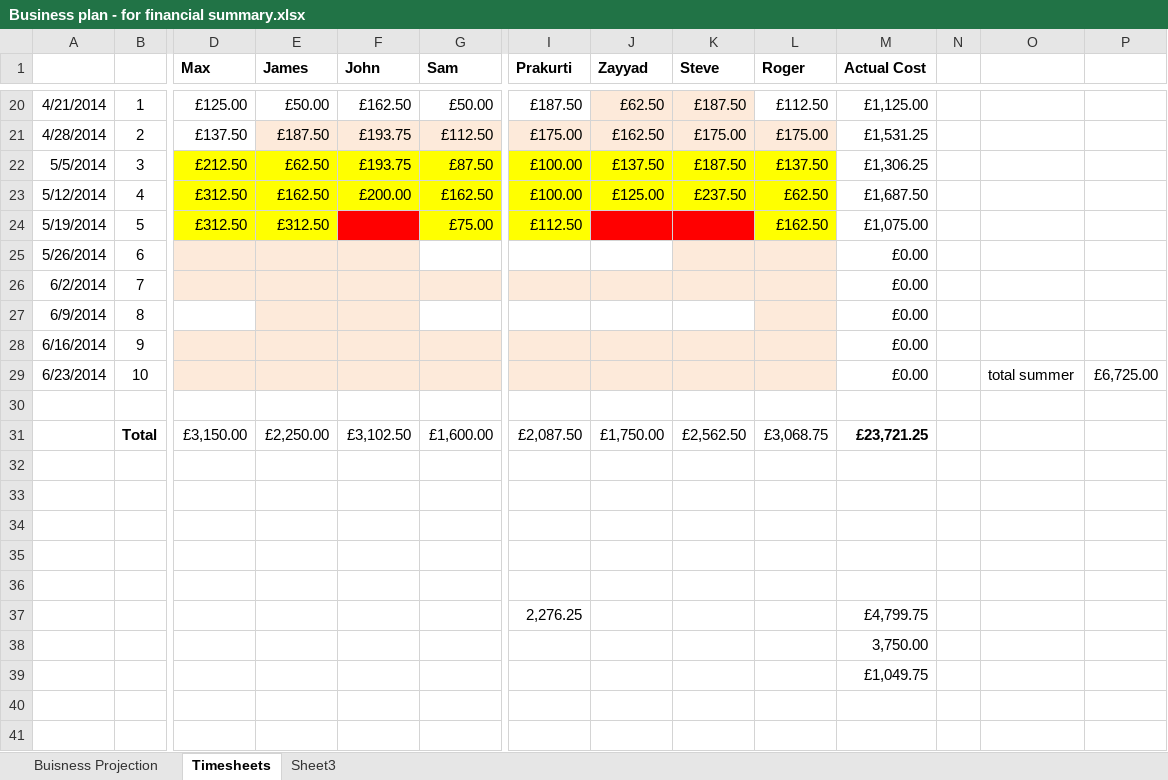
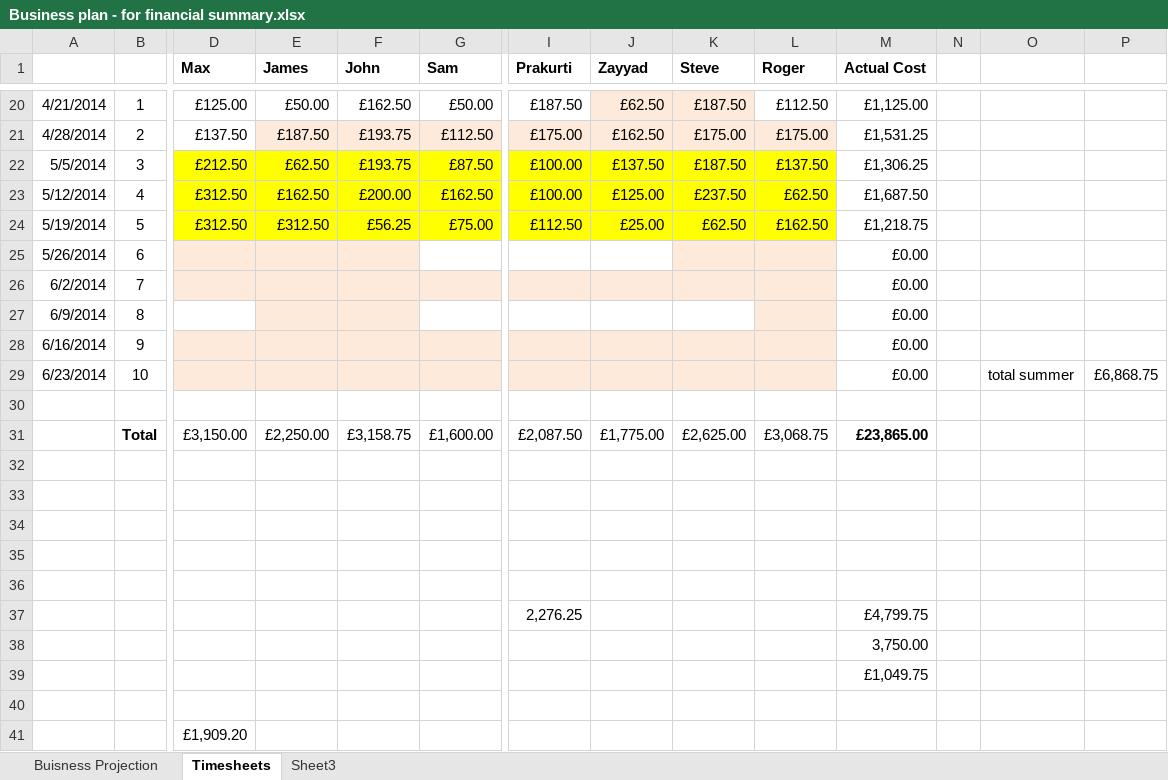
Before and after one commit to john-caine/SWENG, an Excel workbook: Documents/Finance/Financial Summary Report/Business plan - for financial summary.xlsx, sheet Timesheets, drawn as a sheet; only a part is shown, gaps mark what is left out; values as stored, in another font and other column widths than the file's, no borders; rows hold the shown columns only; the diff names each change by its address in the sheet, - before the commit and + after, or states it on an @@ line.

```diff
--- a/Documents/Finance/Financial Summary Report/Business plan - for financial summary.xlsx (sheet Timesheets)
+++ b/Documents/Finance/Financial Summary Report/Business plan - for financial summary.xlsx (sheet Timesheets)
-F24 (John): (empty)
+F24 (John): £56.25
-F24 fill: #FF0000
+F24 fill: #FFFF00
-J24 (Zayyad): (empty)
+J24 (Zayyad): £25.00
-J24:K24 fill: #FF0000
+J24:K24 fill: #FFFF00
-K24 (Steve): (empty)
+K24 (Steve): £62.50
-M24 (Actual Cost): £1,075.00
+M24 (Actual Cost): £1,218.75
-P29: £6,725.00
+P29: £6,868.75
-F31 (John): £3,102.50
+F31 (John): £3,158.75
-J31 (Zayyad): £1,750.00
+J31 (Zayyad): £1,775.00
-K31 (Steve): £2,562.50
+K31 (Steve): £2,625.00
-M31 (Actual Cost): £23,721.25
+M31 (Actual Cost): £23,865.00
+row 40: (empty)
+row 41:  |  | £1,909.20
```
Also changed, not shown: sheet Buisness Projection, Documents/Finance/Financial Summary Report/FINANCE_SUMMARY.xlsx, 2 other files.
